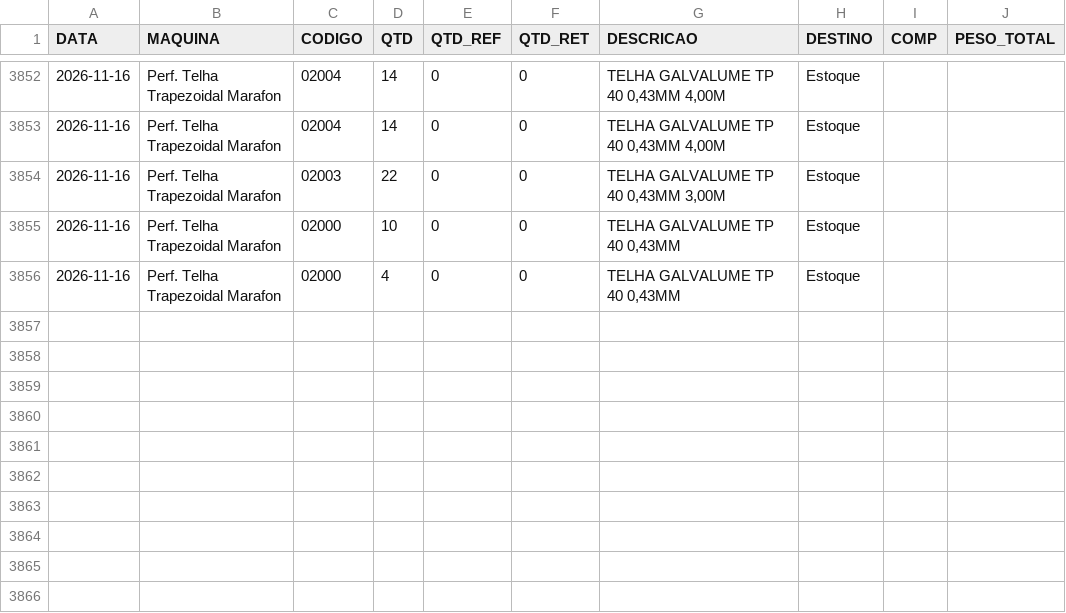
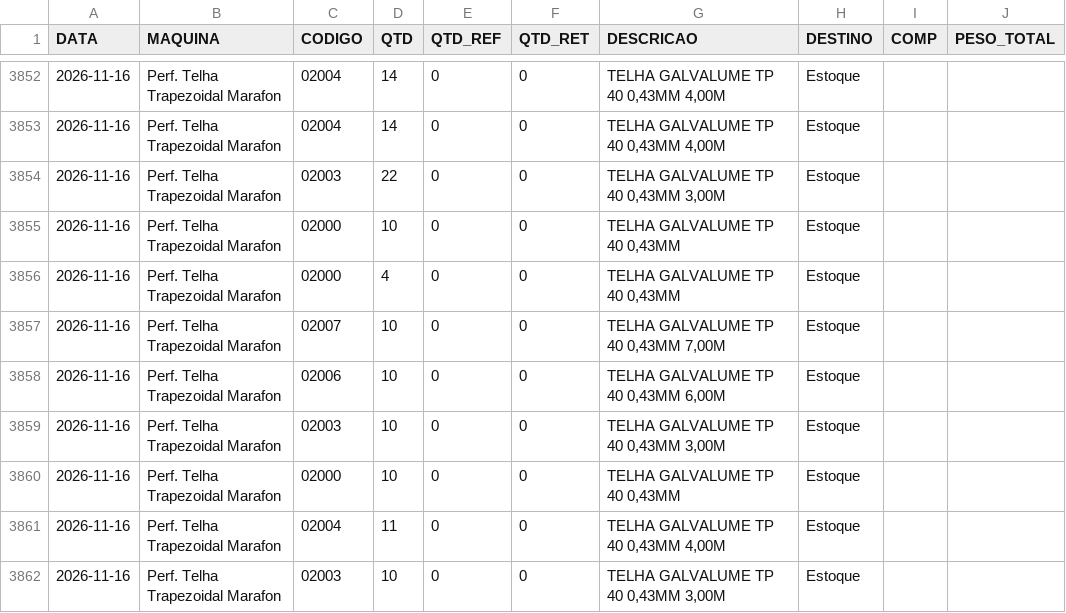
Before and after one commit to serginhonem-pixel/oeemetalosa, a CSV file: data-import/import_producao.csv, drawn as a sheet; only a part is shown, gaps mark what is left out; the diff names each change by its address in the sheet, - before the commit and + after, or states it on an @@ line.

```diff
--- a/data-import/import_producao.csv
+++ b/data-import/import_producao.csv
+row 3857: 2026-11-16 | Perf. Telha Trapezoidal Marafon | 02007 | 10 | 0 | 0 | TELHA GALVALUME TP 40 0,43MM 7,00M | Estoque
+row 3858: 2026-11-16 | Perf. Telha Trapezoidal Marafon | 02006 | 10 | 0 | 0 | TELHA GALVALUME TP 40 0,43MM 6,00M | Estoque
+row 3859: 2026-11-16 | Perf. Telha Trapezoidal Marafon | 02003 | 10 | 0 | 0 | TELHA GALVALUME TP 40 0,43MM 3,00M | Estoque
+row 3860: 2026-11-16 | Perf. Telha Trapezoidal Marafon | 02000 | 10 | 0 | 0 | TELHA GALVALUME TP 40 0,43MM | Estoque
+row 3861: 2026-11-16 | Perf. Telha Trapezoidal Marafon | 02004 | 11 | 0 | 0 | TELHA GALVALUME TP 40 0,43MM 4,00M | Estoque
+row 3862: 2026-11-16 | Perf. Telha Trapezoidal Marafon | 02003 | 10 | 0 | 0 | TELHA GALVALUME TP 40 0,43MM 3,00M | Estoque
```
Also changed, not shown: 1 other file.
